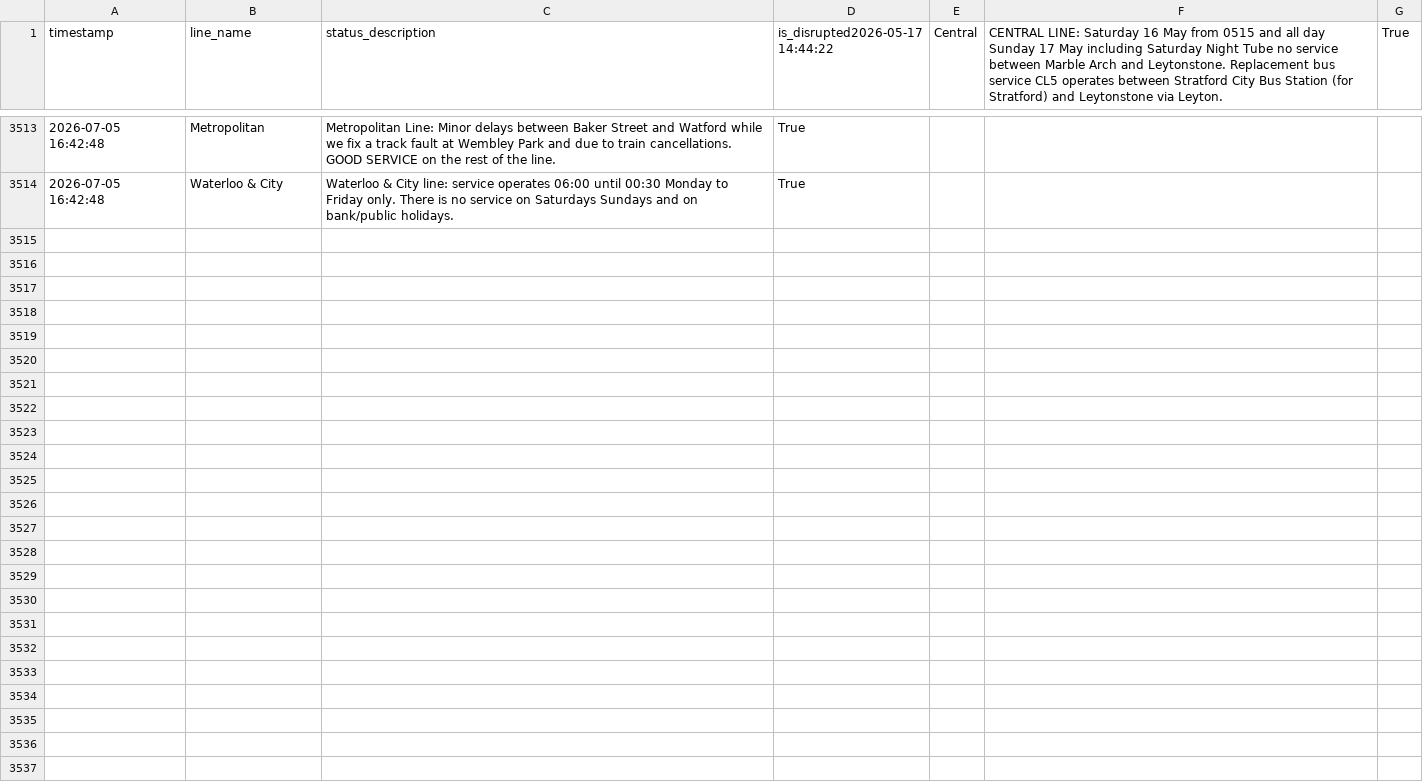
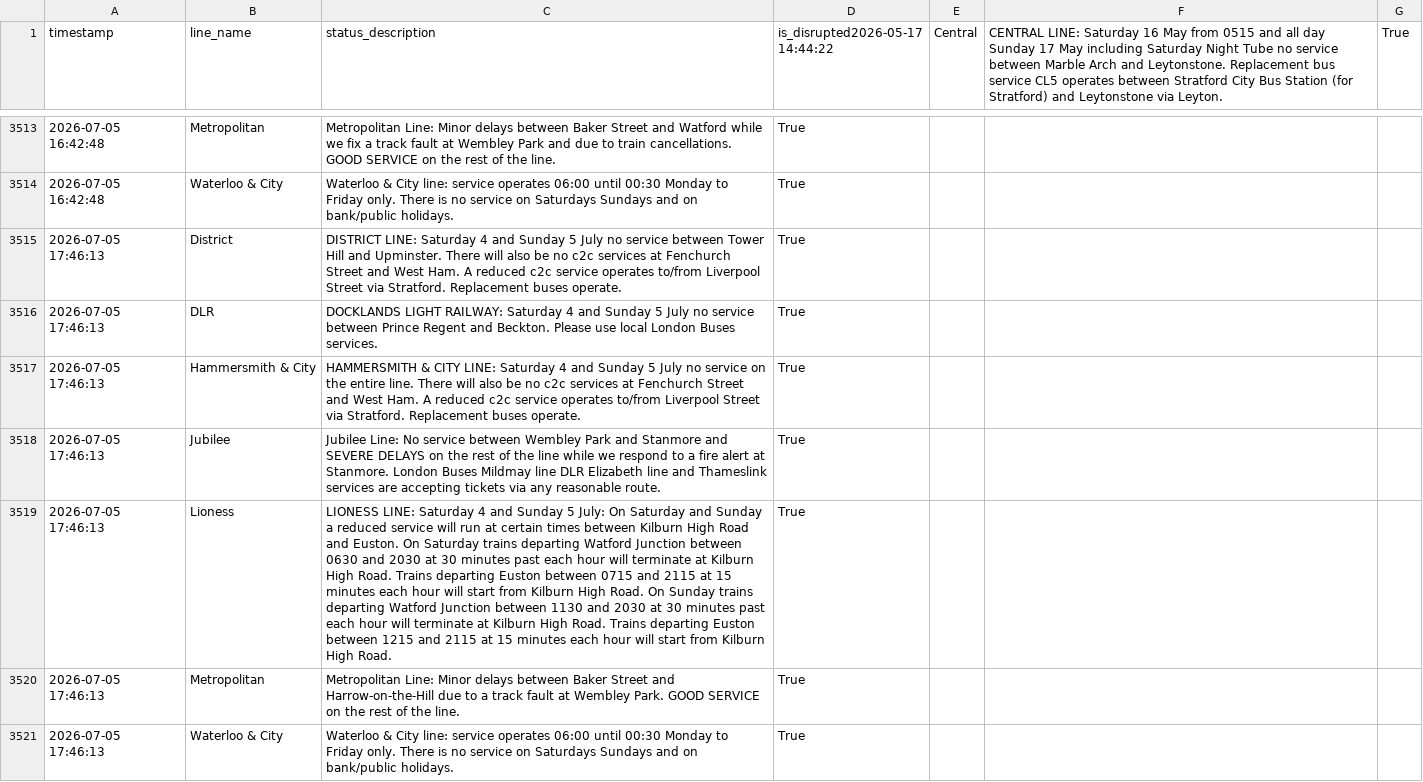
Before and after one commit to CharleyYeung/Data_Analysis, a CSV file: TfL-Realtime-Track/disruption_history.csv, drawn as a sheet; only a part is shown, gaps mark what is left out; the diff names each change by its address in the sheet, - before the commit and + after, or states it on an @@ line.

```diff
--- a/TfL-Realtime-Track/disruption_history.csv
+++ b/TfL-Realtime-Track/disruption_history.csv
+row 3515: 2026-07-05 17:46:13 | District | DISTRICT LINE: Saturday 4 and Sunday 5 July no service between Tower Hill and Upminster. There will also be no c2c services at Fenchurch Street and West Ham. A reduced c2c service operates to/from Liverpool Street via Stratford. Replacement buses operate. | True
+row 3516: 2026-07-05 17:46:13 | DLR | DOCKLANDS LIGHT RAILWAY: Saturday 4 and Sunday 5 July no service between Prince Regent and Beckton. Please use local London Buses services. | True
+row 3517: 2026-07-05 17:46:13 | Hammersmith & City | HAMMERSMITH & CITY LINE: Saturday 4 and Sunday 5 July no service on the entire line. There will also be no c2c services at Fenchurch Street and West Ham. A reduced c2c service operates to/from Liverpool Street via Stratford. Replacement buses operate. | True
+row 3518: 2026-07-05 17:46:13 | Jubilee | Jubilee Line: No service between Wembley Park and Stanmore and SEVERE DELAYS on the rest of the line while we respond to a fire alert at Stanmore. London Buses Mildmay line DLR Elizabeth line and Thameslink services are accepting tickets via any reasonable route. | True
+row 3519: 2026-07-05 17:46:13 | Lioness | LIONESS LINE: Saturday 4 and Sunday 5 July: On Saturday and Sunday a reduced service will run at certain times between Kilburn High Road and Euston. On Saturday trains departing Watford Junction between 0630 and 2030 at 30 minutes past each hour will terminate at Kilburn High Road. Trains departing Euston between 0715 and 2115 at 15 minutes each hour will start from Kilburn High Road. On Sunday trains departing Watford Junction between 1130 and 2030 at 30 minutes past each hour will terminate at Kilburn High Road. Trains departing Euston between 1215 and 2115 at 15 minutes each hour will start from Kilburn High Road. | True
+row 3520: 2026-07-05 17:46:13 | Metropolitan | Metropolitan Line: Minor delays between Baker Street and Harrow-on-the-Hill due to a track fault at Wembley Park. GOOD SERVICE on the rest of the line. | True
+row 3521: 2026-07-05 17:46:13 | Waterloo & City | Waterloo & City line: service operates 06:00 until 00:30 Monday to Friday only. There is no service on Saturdays Sundays and on bank/public holidays. | True
```
Also changed, not shown: 1 other file.
